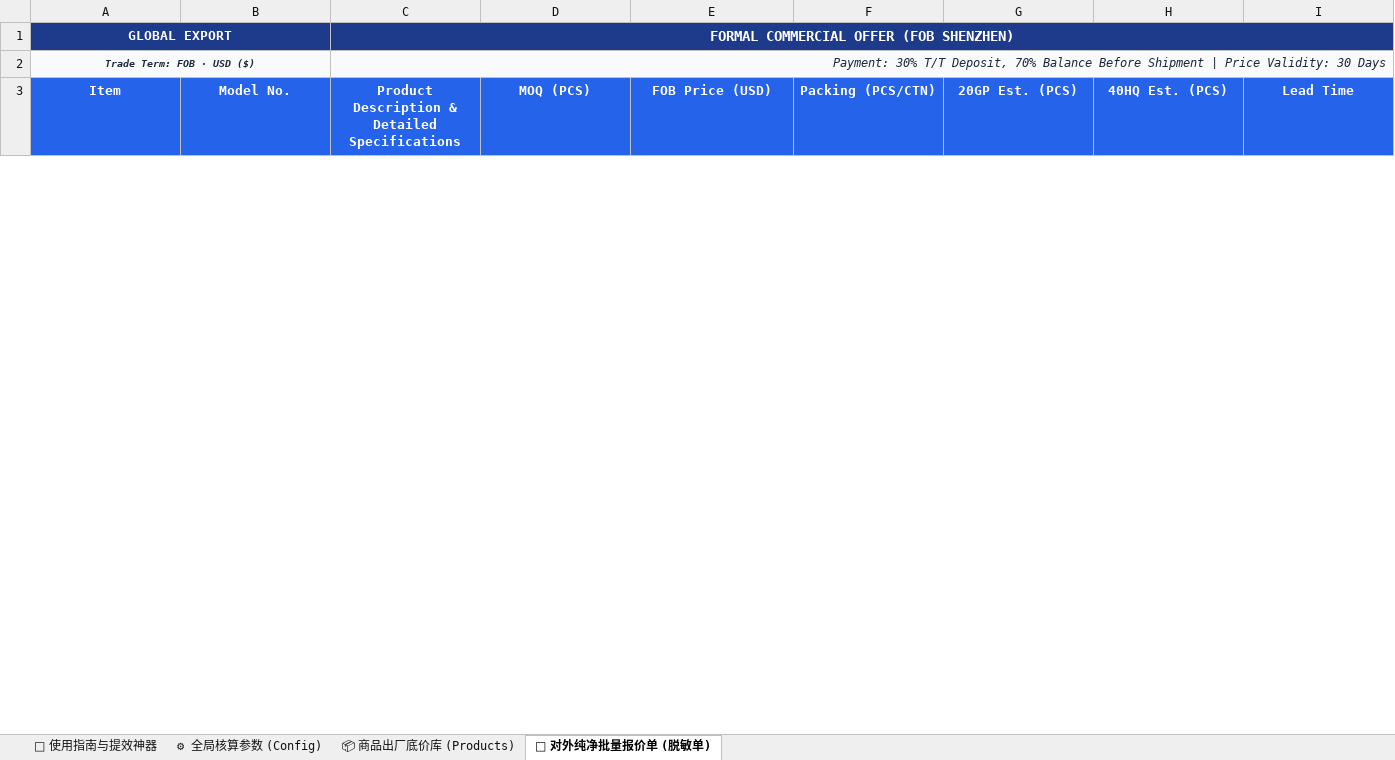
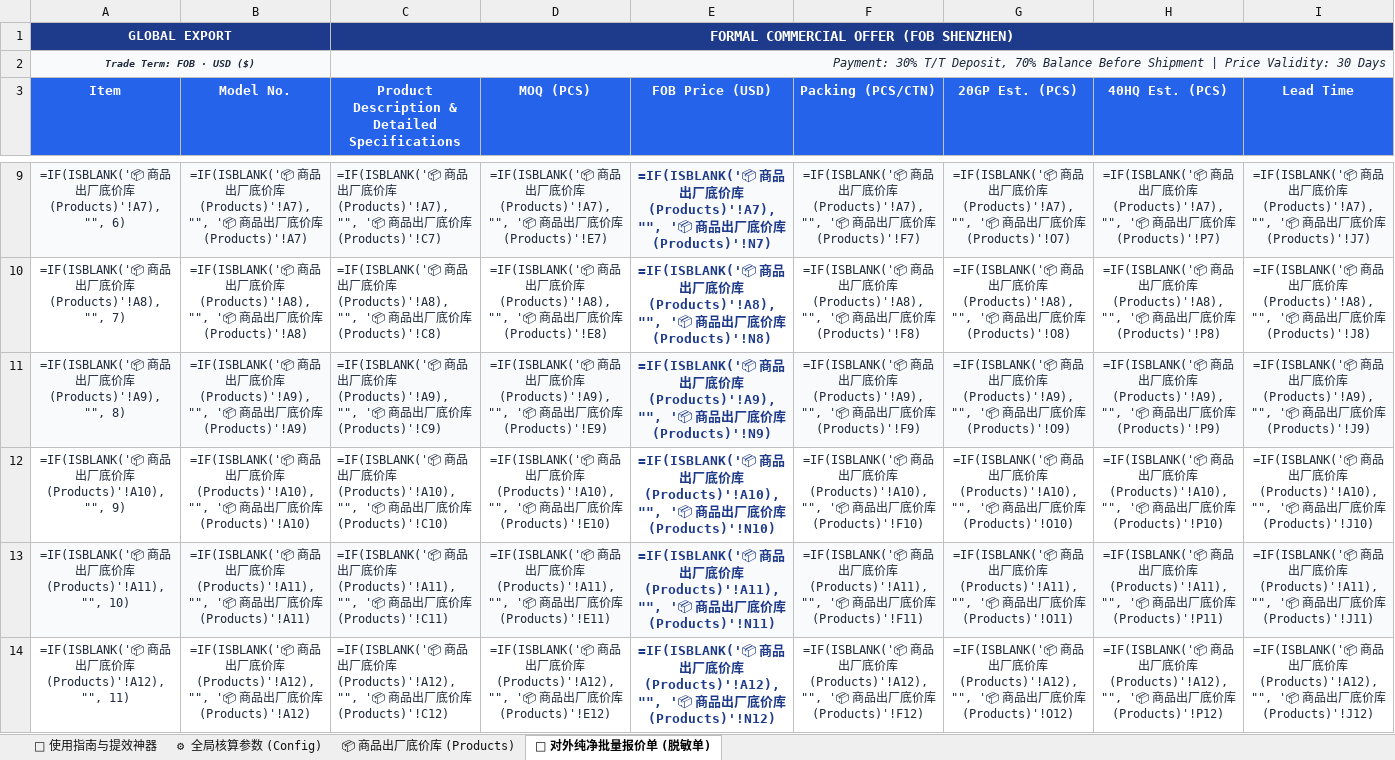
Before and after one commit to KelvinTsui820/xhs-operator, an Excel workbook: lead_magnets/2026外贸出厂底价表与智能核价模板.xlsx, sheet 📄 对外纯净批量报价单 (脱敏单), drawn as a sheet; only a part is shown, gaps mark what is left out; values as stored, in another font and other column widths than the file's, no borders; formulas without a stored value are shown as written; the diff covers the shown part only; the diff names each change by its address in the sheet, - before the commit and + after, or states it on an @@ line.

Commit message:
fix(lead_magnets): expand column widths, increase quote row height, and pre-populate 30 smart formula rows

```diff
--- a/lead_magnets/2026外贸出厂底价表与智能核价模板.xlsx (sheet 📄 对外纯净批量报价单 (脱敏单))
+++ b/lead_magnets/2026外贸出厂底价表与智能核价模板.xlsx (sheet 📄 对外纯净批量报价单 (脱敏单))
+row 9: =IF(ISBLANK('📦 商品出厂底价库 (Products)'!A7), "", 6) | =IF(ISBLANK('📦 商品出厂底价库 (Products)'!A7), "", '📦 商品出厂底价库 (Products)'!A7) | =IF(ISBLANK('📦 商品出厂底价库 (Products)'!A7), "", '📦 商品出厂底价库 (Products)'!C7) | =IF(ISBLANK('📦 商品出厂底价库 (Products)'!A7), "", '📦 商品出厂底价库 (Products)'!E7) | =IF(ISBLANK('📦 商品出厂底价库 (Products)'!A7), "", '📦 商品出厂底价库 (Products)'!N7) | =IF(ISBLANK('📦 商品出厂底价库 (Products)'!A7), "", '📦 商品出厂底价库 (Products)'!F7) | =IF(ISBLANK('📦 商品出厂底价库 (Products)'!A7), "", '📦 商品出厂底价库 (Products)'!O7) | =IF(ISBLANK('📦 商品出厂底价库 (Products)'!A7), "", '📦 商品出厂底价库 (Products)'!P7) | =IF(ISBLANK('📦 商品出厂底价库 (Products)'!A7), "", '📦 商品出厂底价库 (Products)'!J7)
+row 10: =IF(ISBLANK('📦 商品出厂底价库 (Products)'!A8), "", 7) | =IF(ISBLANK('📦 商品出厂底价库 (Products)'!A8), "", '📦 商品出厂底价库 (Products)'!A8) | =IF(ISBLANK('📦 商品出厂底价库 (Products)'!A8), "", '📦 商品出厂底价库 (Products)'!C8) | =IF(ISBLANK('📦 商品出厂底价库 (Products)'!A8), "", '📦 商品出厂底价库 (Products)'!E8) | =IF(ISBLANK('📦 商品出厂底价库 (Products)'!A8), "", '📦 商品出厂底价库 (Products)'!N8) | =IF(ISBLANK('📦 商品出厂底价库 (Products)'!A8), "", '📦 商品出厂底价库 (Products)'!F8) | =IF(ISBLANK('📦 商品出厂底价库 (Products)'!A8), "", '📦 商品出厂底价库 (Products)'!O8) | =IF(ISBLANK('📦 商品出厂底价库 (Products)'!A8), "", '📦 商品出厂底价库 (Products)'!P8) | =IF(ISBLANK('📦 商品出厂底价库 (Products)'!A8), "", '📦 商品出厂底价库 (Products)'!J8)
+row 11: =IF(ISBLANK('📦 商品出厂底价库 (Products)'!A9), "", 8) | =IF(ISBLANK('📦 商品出厂底价库 (Products)'!A9), "", '📦 商品出厂底价库 (Products)'!A9) | =IF(ISBLANK('📦 商品出厂底价库 (Products)'!A9), "", '📦 商品出厂底价库 (Products)'!C9) | =IF(ISBLANK('📦 商品出厂底价库 (Products)'!A9), "", '📦 商品出厂底价库 (Products)'!E9) | =IF(ISBLANK('📦 商品出厂底价库 (Products)'!A9), "", '📦 商品出厂底价库 (Products)'!N9) | =IF(ISBLANK('📦 商品出厂底价库 (Products)'!A9), "", '📦 商品出厂底价库 (Products)'!F9) | =IF(ISBLANK('📦 商品出厂底价库 (Products)'!A9), "", '📦 商品出厂底价库 (Products)'!O9) | =IF(ISBLANK('📦 商品出厂底价库 (Products)'!A9), "", '📦 商品出厂底价库 (Products)'!P9) | =IF(ISBLANK('📦 商品出厂底价库 (Products)'!A9), "", '📦 商品出厂底价库 (Products)'!J9)
+row 12: =IF(ISBLANK('📦 商品出厂底价库 (Products)'!A10), "", 9) | =IF(ISBLANK('📦 商品出厂底价库 (Products)'!A10), "", '📦 商品出厂底价库 (Products)'!A10) | =IF(ISBLANK('📦 商品出厂底价库 (Products)'!A10), "", '📦 商品出厂底价库 (Products)'!C10) | =IF(ISBLANK('📦 商品出厂底价库 (Products)'!A10), "", '📦 商品出厂底价库 (Products)'!E10) | =IF(ISBLANK('📦 商品出厂底价库 (Products)'!A10), "", '📦 商品出厂底价库 (Products)'!N10) | =IF(ISBLANK('📦 商品出厂底价库 (Products)'!A10), "", '📦 商品出厂底价库 (Products)'!F10) | =IF(ISBLANK('📦 商品出厂底价库 (Products)'!A10), "", '📦 商品出厂底价库 (Products)'!O10) | =IF(ISBLANK('📦 商品出厂底价库 (Products)'!A10), "", '📦 商品出厂底价库 (Products)'!P10) | =IF(ISBLANK('📦 商品出厂底价库 (Products)'!A10), "", '📦 商品出厂底价库 (Products)'!J10)
+row 13: =IF(ISBLANK('📦 商品出厂底价库 (Products)'!A11), "", 10) | =IF(ISBLANK('📦 商品出厂底价库 (Products)'!A11), "", '📦 商品出厂底价库 (Products)'!A11) | =IF(ISBLANK('📦 商品出厂底价库 (Products)'!A11), "", '📦 商品出厂底价库 (Products)'!C11) | =IF(ISBLANK('📦 商品出厂底价库 (Products)'!A11), "", '📦 商品出厂底价库 (Products)'!E11) | =IF(ISBLANK('📦 商品出厂底价库 (Products)'!A11), "", '📦 商品出厂底价库 (Products)'!N11) | =IF(ISBLANK('📦 商品出厂底价库 (Products)'!A11), "", '📦 商品出厂底价库 (Products)'!F11) | =IF(ISBLANK('📦 商品出厂底价库 (Products)'!A11), "", '📦 商品出厂底价库 (Products)'!O11) | =IF(ISBLANK('📦 商品出厂底价库 (Products)'!A11), "", '📦 商品出厂底价库 (Products)'!P11) | =IF(ISBLANK('📦 商品出厂底价库 (Products)'!A11), "", '📦 商品出厂底价库 (Products)'!J11)
+row 14: =IF(ISBLANK('📦 商品出厂底价库 (Products)'!A12), "", 11) | =IF(ISBLANK('📦 商品出厂底价库 (Products)'!A12), "", '📦 商品出厂底价库 (Products)'!A12) | =IF(ISBLANK('📦 商品出厂底价库 (Products)'!A12), "", '📦 商品出厂底价库 (Products)'!C12) | =IF(ISBLANK('📦 商品出厂底价库 (Products)'!A12), "", '📦 商品出厂底价库 (Products)'!E12) | =IF(ISBLANK('📦 商品出厂底价库 (Products)'!A12), "", '📦 商品出厂底价库 (Products)'!N12) | =IF(ISBLANK('📦 商品出厂底价库 (Products)'!A12), "", '📦 商品出厂底价库 (Products)'!F12) | =IF(ISBLANK('📦 商品出厂底价库 (Products)'!A12), "", '📦 商品出厂底价库 (Products)'!O12) | =IF(ISBLANK('📦 商品出厂底价库 (Products)'!A12), "", '📦 商品出厂底价库 (Products)'!P12) | =IF(ISBLANK('📦 商品出厂底价库 (Products)'!A12), "", '📦 商品出厂底价库 (Products)'!J12)
```
Also changed, not shown: 24 added rows and 6 removed rows elsewhere in this sheet, sheet 📦 商品出厂底价库 (Products), sheet ⚙ 全局核算参数 (Config).
